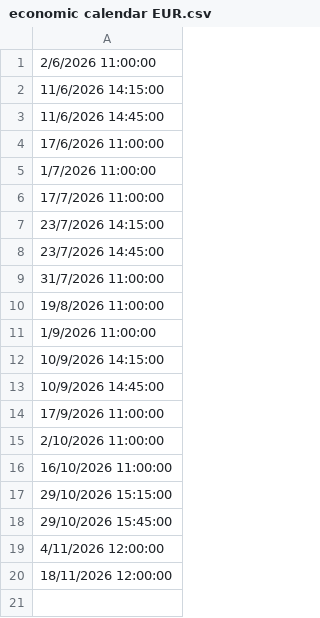
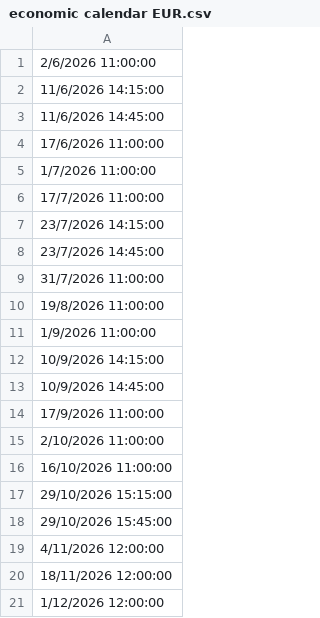
Before and after one commit to AlaSaada/MT4_PY_V2, a CSV file: files/data_event_2/economic calendar EUR.csv, drawn as a sheet; the diff names each change by its address in the sheet, - before the commit and + after, or states it on an @@ line.

```diff
--- a/files/data_event_2/economic calendar EUR.csv
+++ b/files/data_event_2/economic calendar EUR.csv
+row 21: 1/12/2026 12:00:00
```
Also changed, not shown: files/data_event_2/economic calendar USD.csv, 6 other files.
